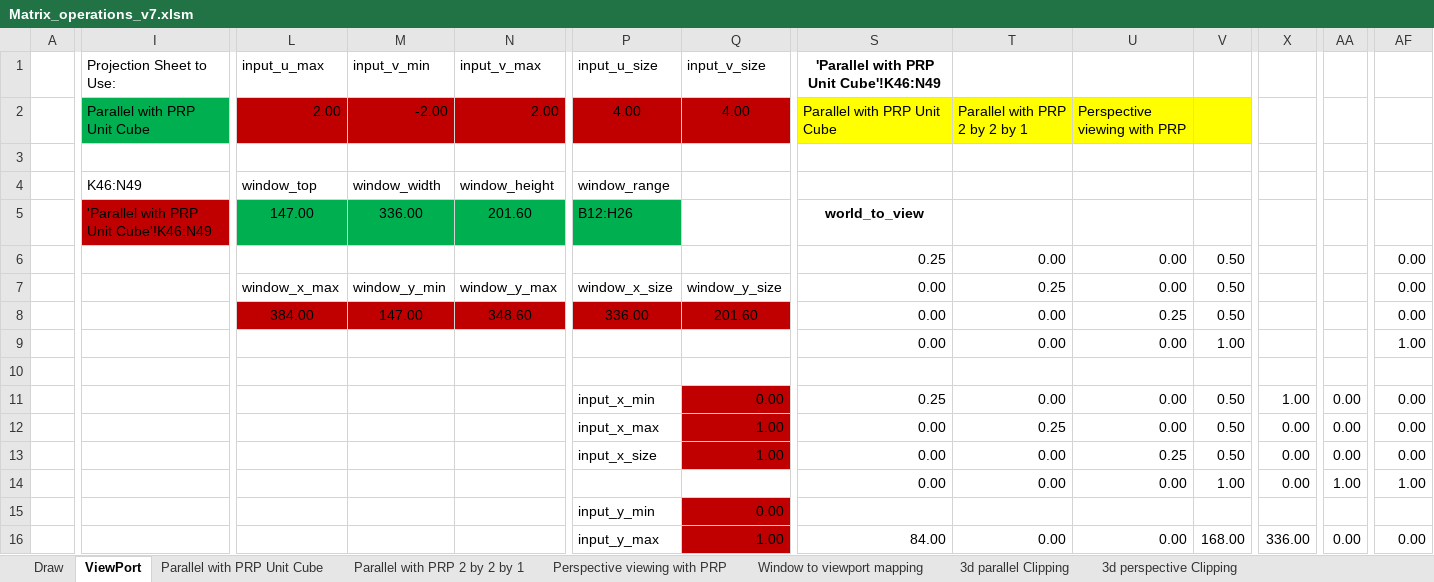
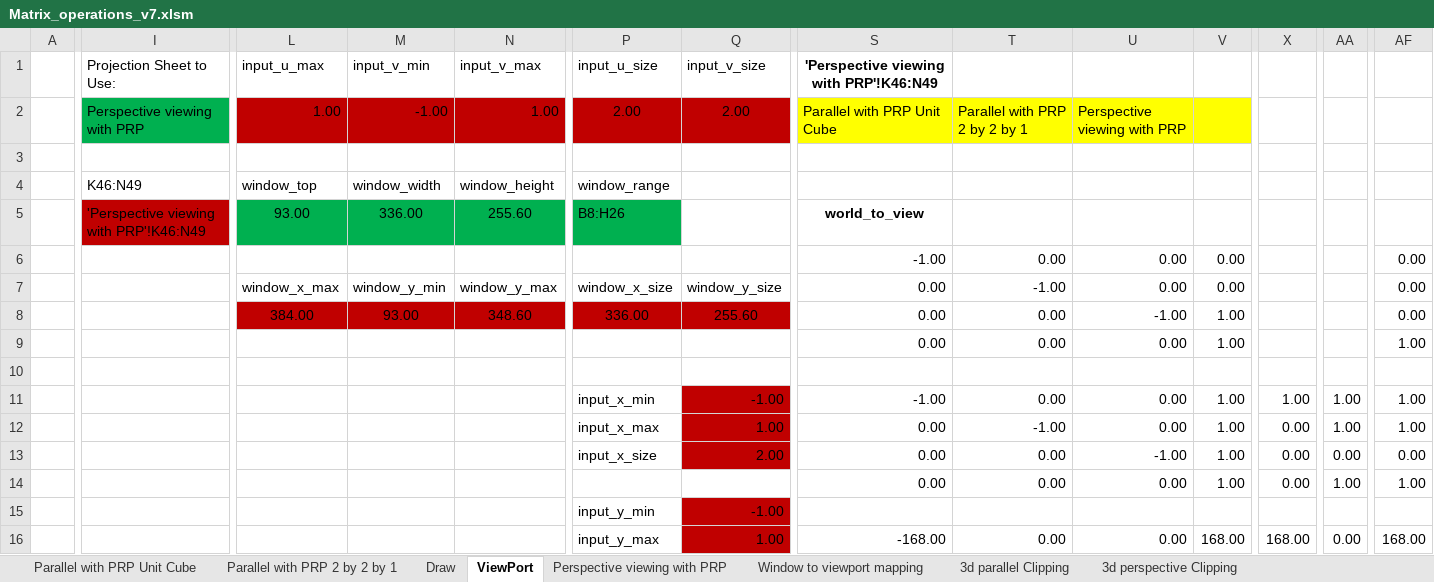
Before and after one commit to WoodMath/cse5365, an Excel workbook: Matrix_operations_v7.xlsm, sheet ViewPort, drawn as a sheet; only a part is shown, gaps mark what is left out; values as stored, in another font and other column widths than the file's, no borders; charts and pictures not drawn; removed rows and columns are numbered as before the commit, all else as after; rows hold the shown columns only; the diff covers the shown part only; the diff names each change by its address in the sheet, - before the commit and + after, or states it on an @@ line.

```diff
--- a/Matrix_operations_v7.xlsm (sheet ViewPort)
+++ b/Matrix_operations_v7.xlsm (sheet ViewPort)
@@ sheet tab order changed: Parallel with PRP Unit Cube | Parallel with PRP 2 by 2 by 1 | Draw | ViewPort | Perspective viewing with PRP | Window to viewport mapping | 3d parallel Clipping | 3d perspective Clipping @@
-S1: 'Parallel with PRP Unit Cube'!K46:N49
+S1: 'Perspective viewing with PRP'!K46:N49
-row 2:  | Parallel with PRP Unit Cube | 2.00 | -2.00 | 2.00 | 4.00 | 4.00 | Parallel with PRP Unit Cube | Parallel with PRP 2 by 2 by 1 | Perspective viewing with PRP
+row 2:  | Perspective viewing with PRP | 1.00 | -1.00 | 1.00 | 2.00 | 2.00 | Parallel with PRP Unit Cube | Parallel with PRP 2 by 2 by 1 | Perspective viewing with PRP
-I5: 'Parallel with PRP Unit Cube'!K46:N49
+I5: 'Perspective viewing with PRP'!K46:N49
-L5: 147.00
+L5: 93.00
-N5: 201.60
+N5: 255.60
-P5: B12:H26
+P5: B8:H26
-S6: 0.25
+S6: -1.00
-V6:V7: 0.50
+V6:V7: 0.00
-T7: 0.25
+T7: -1.00
-M8: 147.00
+M8: 93.00
-Q8: 201.60
+Q8: 255.60
-U8: 0.25
+U8: -1.00
-V8: 0.50
+V8: 1.00
-Q11: 0.00
+Q11: -1.00
-S11: 0.25
+S11: -1.00
-V11:V13: 0.50
+V11:V13: 1.00
-AA11:AA12: 0.00
+AA11:AA12: 1.00
-AF11:AF12: 0.00
+AF11:AF12: 1.00
-T12: 0.25
+T12: -1.00
-Q13: 1.00
+Q13: 2.00
-U13: 0.25
+U13: -1.00
-Q15: 0.00
+Q15: -1.00
-S16: 84.00
+S16: -168.00
-X16: 336.00
+X16: 168.00
-AF16: 0.00
+AF16: 168.00
```
Also changed, not shown: 27 edited cells and cell formats elsewhere in this sheet, sheet Draw, sheet Parallel with PRP 2 by 2 by 1, sheet Perspective viewing with PRP, formulas that keep their value, charts or pictures.
